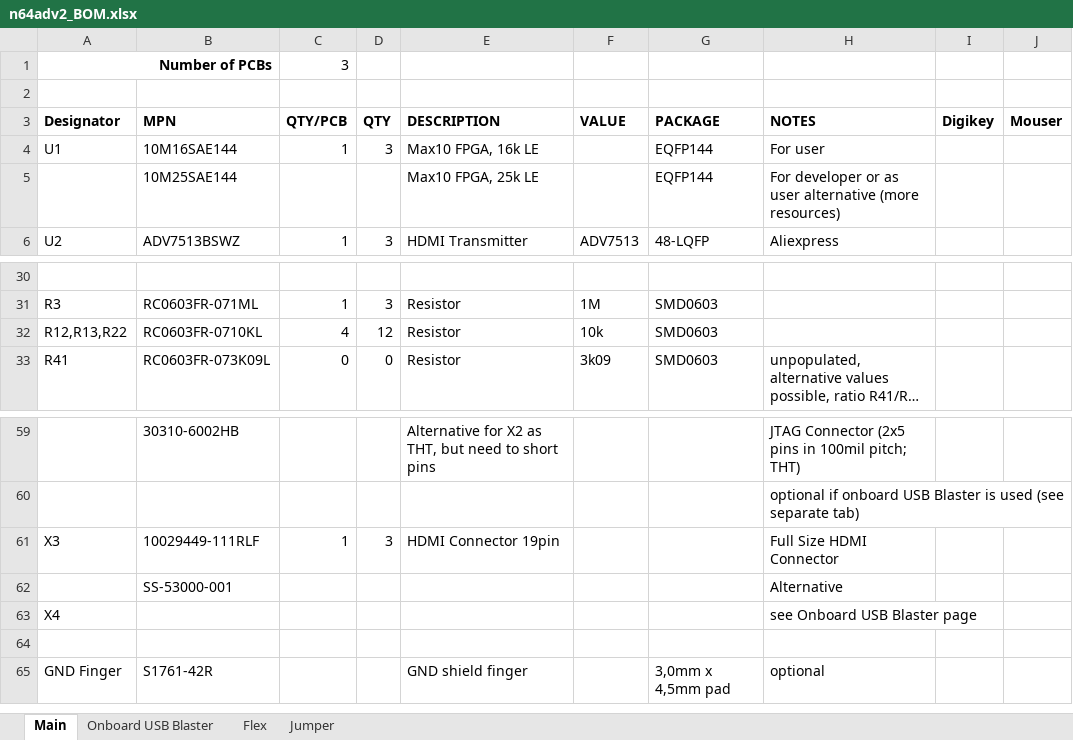
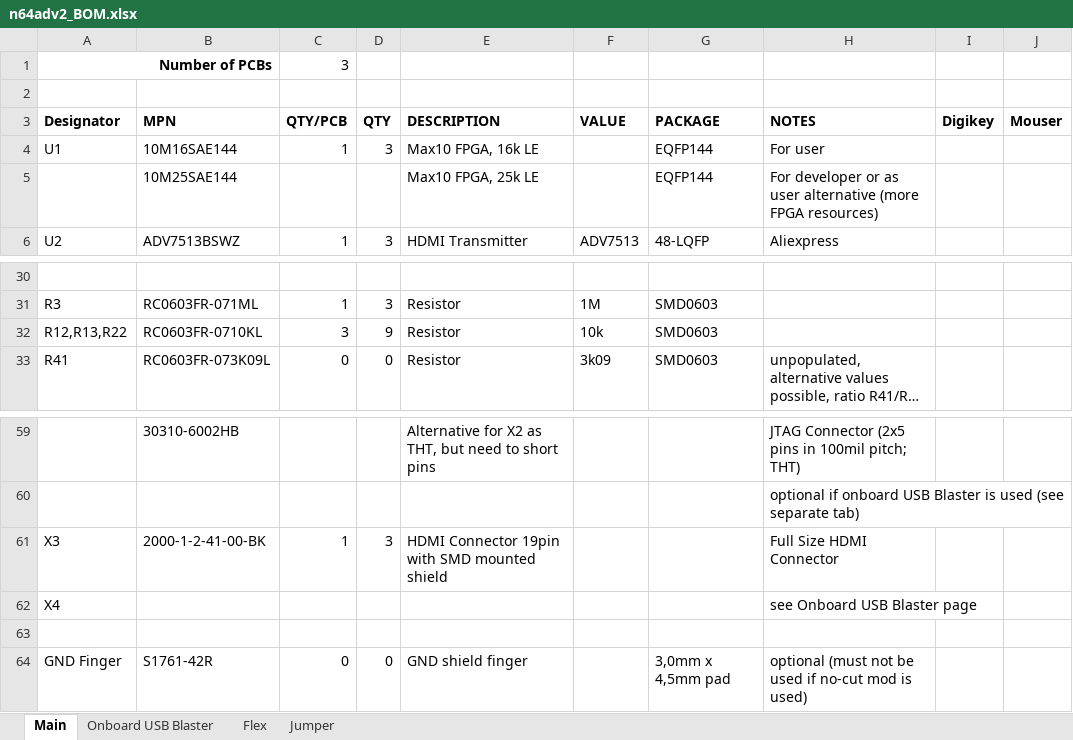
Before and after one commit to borti4938/n64adv2_pcb, an Excel workbook: doc/n64adv2_BOM.xlsx, sheet Main, drawn as a sheet; only a part is shown, gaps mark what is left out; long unchanged cells end in …; values as stored, in another font and other column widths than the file's, no borders; removed rows and columns are numbered as before the commit, all else as after; the diff names each change by its address in the sheet, - before the commit and + after, or states it on an @@ line.

```diff
--- a/doc/n64adv2_BOM.xlsx (sheet Main)
+++ b/doc/n64adv2_BOM.xlsx (sheet Main)
-H5 (NOTES): …alternative (more resources)
+H5 (NOTES): …alternative (more FPGA resources)
-C32 (QTY/PCB): 4
+C32 (QTY/PCB): 3
-D32 (QTY): 12
+D32 (QTY): 9
-B61 (MPN): 10029449-111RLF
+B61 (MPN): 2000-1-2-41-00-BK
-E61 (DESCRIPTION): HDMI Connector 19pin
+E61 (DESCRIPTION): HDMI Connector 19pin with SMD mounted shield
-row 62:  | SS-53000-001 |  |  |  |  |  | Alternative
-C64 (QTY/PCB): (empty)
+C64 (QTY/PCB): 0
-D64 (QTY): (empty)
+D64 (QTY): 0
-H64 (NOTES): optional
+H64 (NOTES): optional (must not be used if no-cut mod is used)
```
Also changed, not shown: sheet Flex, sheet Jumper, sheet Onboard USB Blaster.
